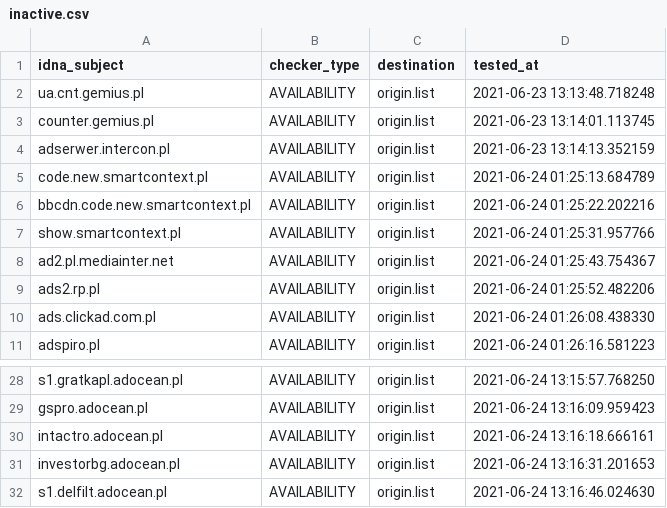
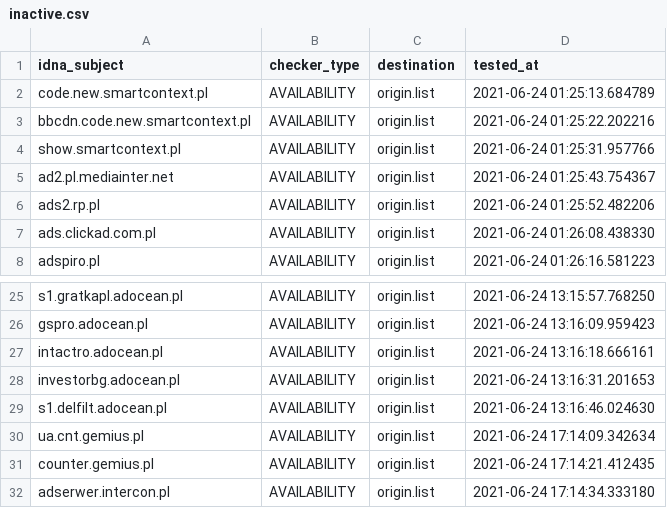
Before and after one commit to dead-hosts/.pl-host-file_git_xxcriticxx, a CSV file: .pyfunceble/inactive.csv, drawn as a sheet; only a part is shown, gaps mark what is left out; removed rows and columns are numbered as before the commit, all else as after; the diff names each change by its address in the sheet, - before the commit and + after, or states it on an @@ line.

```diff
--- a/.pyfunceble/inactive.csv
+++ b/.pyfunceble/inactive.csv
-row 2: ua.cnt.gemius.pl | AVAILABILITY | origin.list | 2021-06-23 13:13:48.718248
-row 3: counter.gemius.pl | AVAILABILITY | origin.list | 2021-06-23 13:14:01.113745
-row 4: adserwer.intercon.pl | AVAILABILITY | origin.list | 2021-06-23 13:14:13.352159
+row 30: ua.cnt.gemius.pl | AVAILABILITY | origin.list | 2021-06-24 17:14:09.342634
+row 31: counter.gemius.pl | AVAILABILITY | origin.list | 2021-06-24 17:14:21.412435
+row 32: adserwer.intercon.pl | AVAILABILITY | origin.list | 2021-06-24 17:14:34.333180
```
Also changed, not shown: 12 other files.
